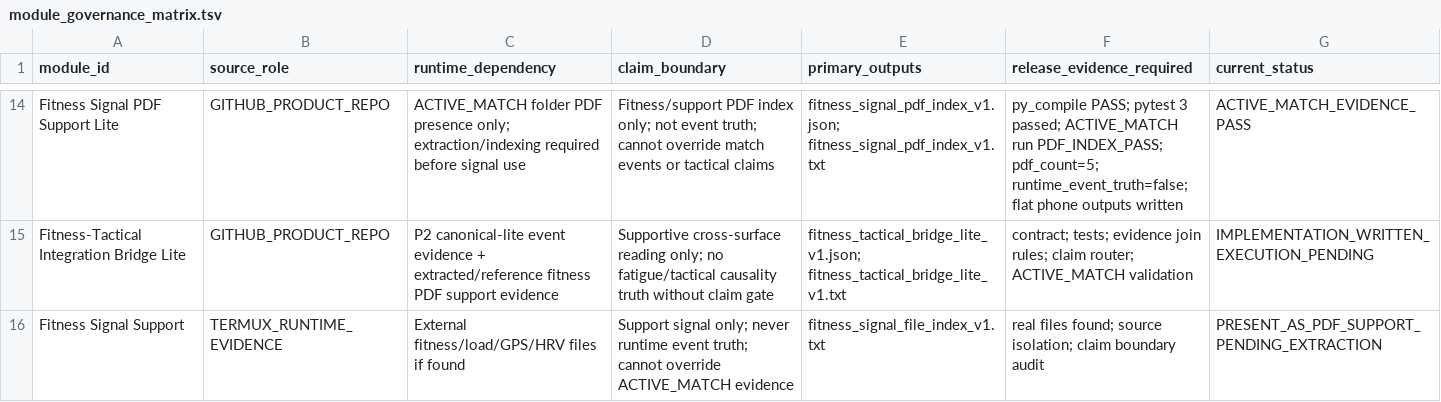
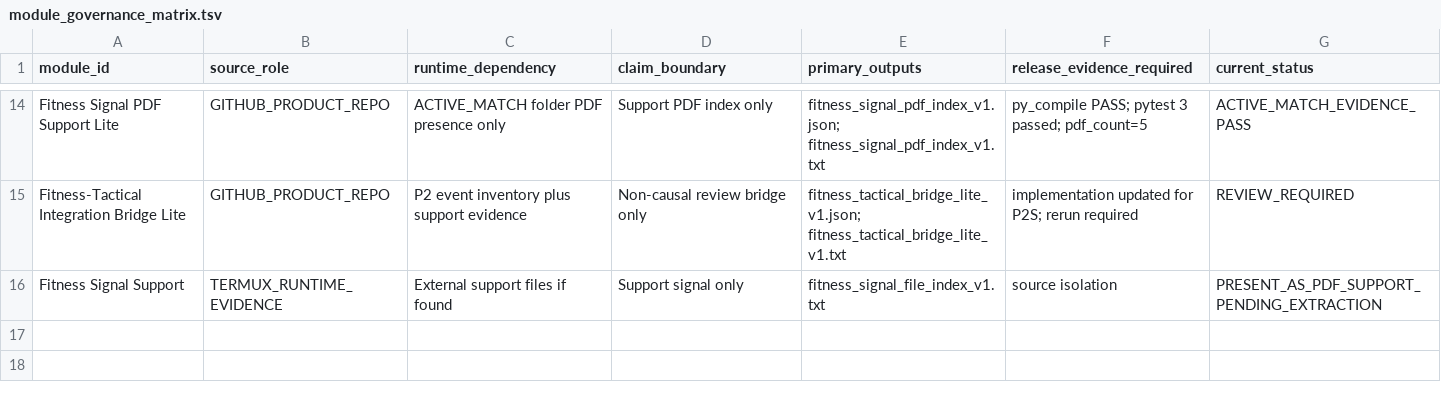
Before and after one commit to Hikmetpinarbas/hpfa, a TSV file: docs/governance/runtime_pack_v1/module_governance_matrix.tsv, drawn as a sheet; only a part is shown, gaps mark what is left out; the diff covers the shown part only; the diff names each change by its address in the sheet, - before the commit and + after, or states it on an @@ line.

Commit message:
Mark P2S correction REVIEW_REQUIRED until rerun

```diff
--- a/docs/governance/runtime_pack_v1/module_governance_matrix.tsv
+++ b/docs/governance/runtime_pack_v1/module_governance_matrix.tsv
-C14 (runtime_dependency): …PDF presence only; extraction/indexing required before signal use
+C14 (runtime_dependency): …PDF presence only
-D14 (claim_boundary): Fitness/support PDF index only; not event truth; cannot override match events or tactical claims
+D14 (claim_boundary): Support PDF index only
-F14 (release_evidence_required): …3 passed; ACTIVE_MATCH run PDF_INDEX_PASS; pdf_count=5; runtime_event_truth=false; flat phone outputs written
+F14 (release_evidence_required): …3 passed; pdf_count=5
-C15 (runtime_dependency): P2 canonical-lite event evidence + extracted/reference fitness PDF support evidence
+C15 (runtime_dependency): P2 event inventory plus support evidence
-D15 (claim_boundary): Supportive cross-surface reading only; no fatigue/tactical causality truth without claim gate
+D15 (claim_boundary): Non-causal review bridge only
-F15 (release_evidence_required): contract; tests; evidence join rules; claim router; ACTIVE_MATCH validation
+F15 (release_evidence_required): implementation updated for P2S; rerun required
-G15 (current_status): IMPLEMENTATION_WRITTEN_EXECUTION_PENDING
+G15 (current_status): REVIEW_REQUIRED
-C16 (runtime_dependency): External fitness/load/GPS/HRV files if found
+C16 (runtime_dependency): External support files if found
-D16 (claim_boundary): Support signal only; never runtime event truth; cannot override ACTIVE_MATCH evidence
+D16 (claim_boundary): Support signal only
-F16 (release_evidence_required): real files found; source isolation; claim boundary audit
+F16 (release_evidence_required): source isolation
```
Also changed, not shown: 30 edited cells elsewhere in this file.
